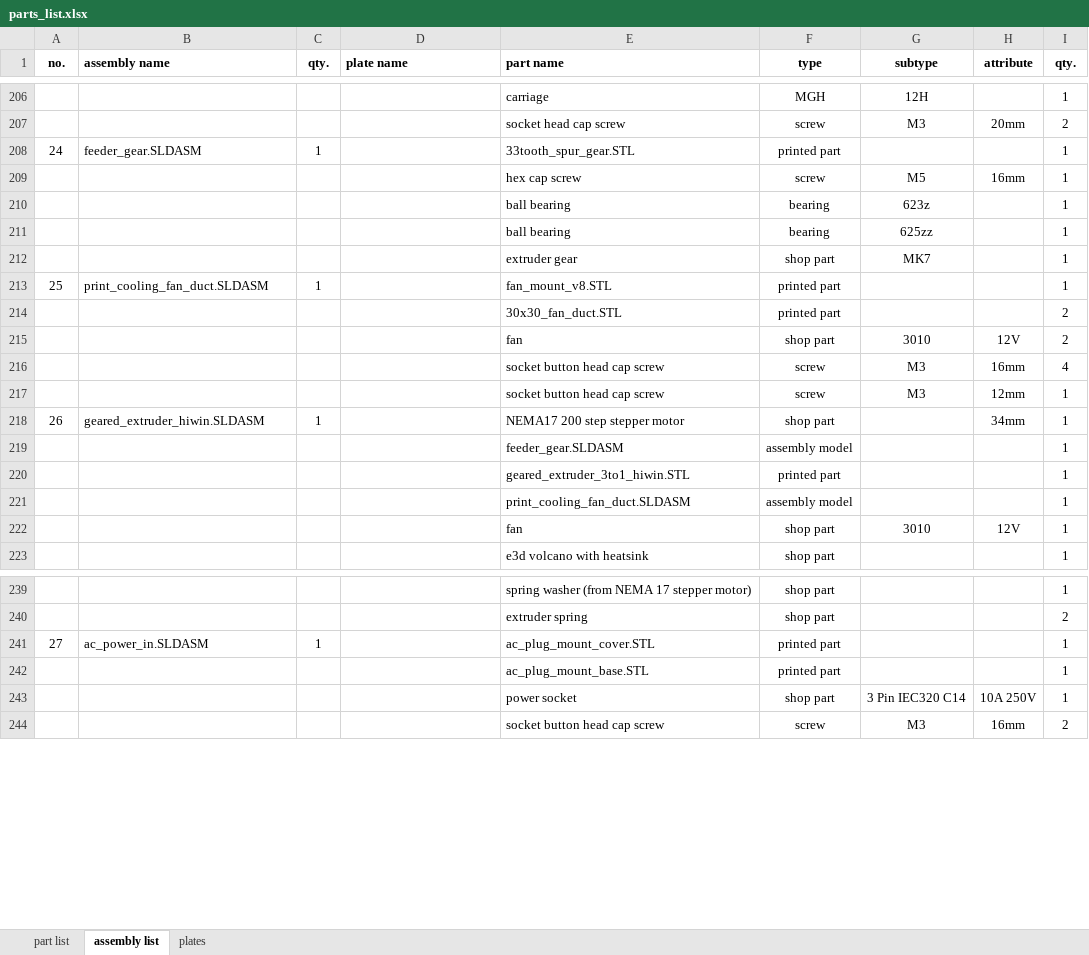
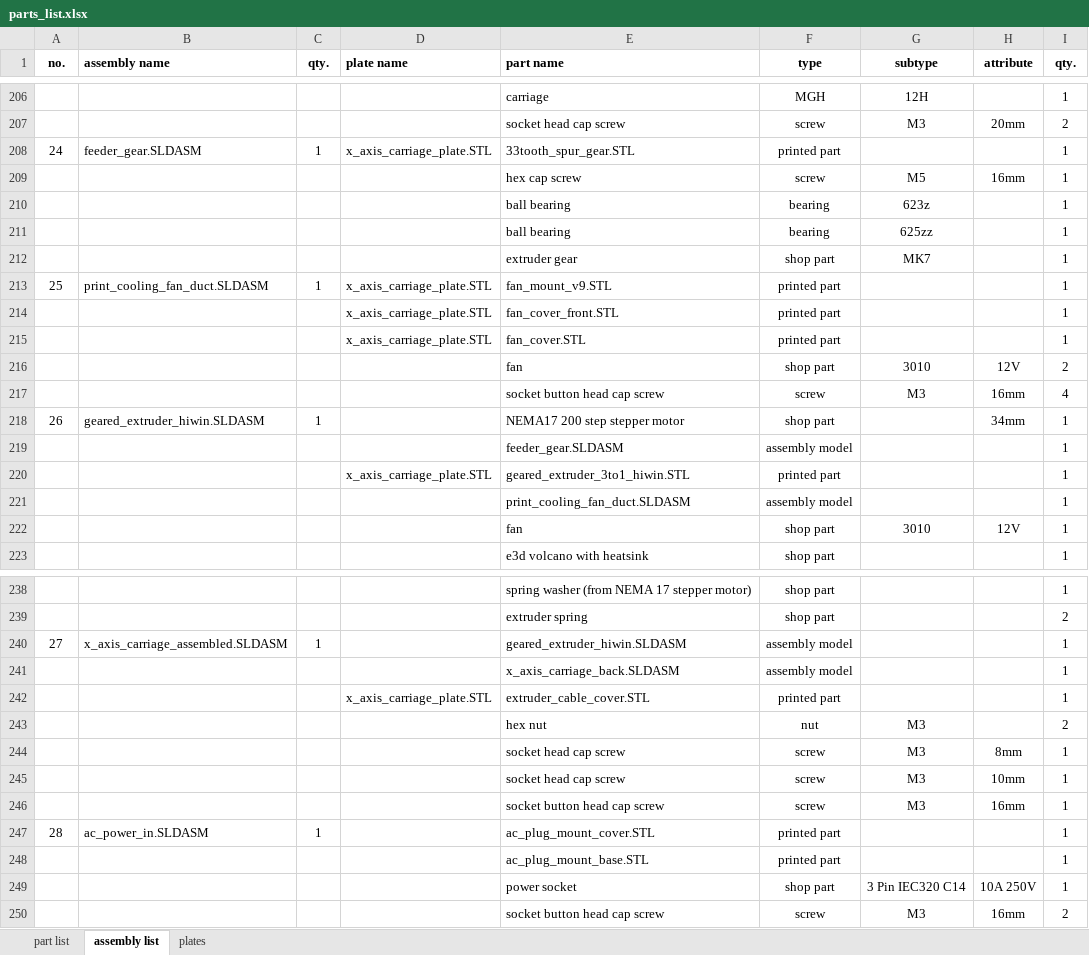
Before and after one commit to mwr666/protoDEV-coreXY, an Excel workbook: parts_list.xlsx, sheet assembly list, drawn as a sheet; only a part is shown, gaps mark what is left out; values as stored, in another font and other column widths than the file's, no borders; removed rows and columns are numbered as before the commit, all else as after; the diff covers the shown part only; the diff names each change by its address in the sheet, - before the commit and + after, or states it on an @@ line.

Commit message:
design update
- x axis carriage re-design
- part_list.xls update
- latest renders
- latest slic3rPE config bundle

```diff
--- a/parts_list.xlsx (sheet assembly list)
+++ b/parts_list.xlsx (sheet assembly list)
-D208 (plate name): (empty)
+D208 (plate name): x_axis_carriage_plate.STL
-D213 (plate name): (empty)
+D213 (plate name): x_axis_carriage_plate.STL
-E213 (part name): fan_mount_v8.STL
+E213 (part name): fan_mount_v9.STL
-row 214:  |  |  |  | 30x30_fan_duct.STL | printed part |  |  | 2
+row 214:  |  |  | x_axis_carriage_plate.STL | fan_cover_front.STL | printed part |  |  | 1
+row 215:  |  |  | x_axis_carriage_plate.STL | fan_cover.STL | printed part |  |  | 1
-row 217:  |  |  |  | socket button head cap screw | screw | M3 | 12mm | 1
-D220 (plate name): (empty)
+D220 (plate name): x_axis_carriage_plate.STL
+row 240: 27 | x_axis_carriage_assembled.SLDASM | 1 |  | geared_extruder_hiwin.SLDASM | assembly model |  |  | 1
+row 241:  |  |  |  | x_axis_carriage_back.SLDASM | assembly model |  |  | 1
+row 242:  |  |  | x_axis_carriage_plate.STL | extruder_cable_cover.STL | printed part |  |  | 1
+row 243:  |  |  |  | hex nut | nut | M3 |  | 2
+row 244:  |  |  |  | socket head cap screw | screw | M3 | 8mm | 1
+row 245:  |  |  |  | socket head cap screw | screw | M3 | 10mm | 1
+row 246:  |  |  |  | socket button head cap screw | screw | M3 | 16mm | 1
@@ column A (no.) renumbered between rows 247 and 313 @@
```
Also changed, not shown: 1 removed row and 7 edited cells elsewhere in this sheet, sheet part list, sheet plates, 43 other files.
